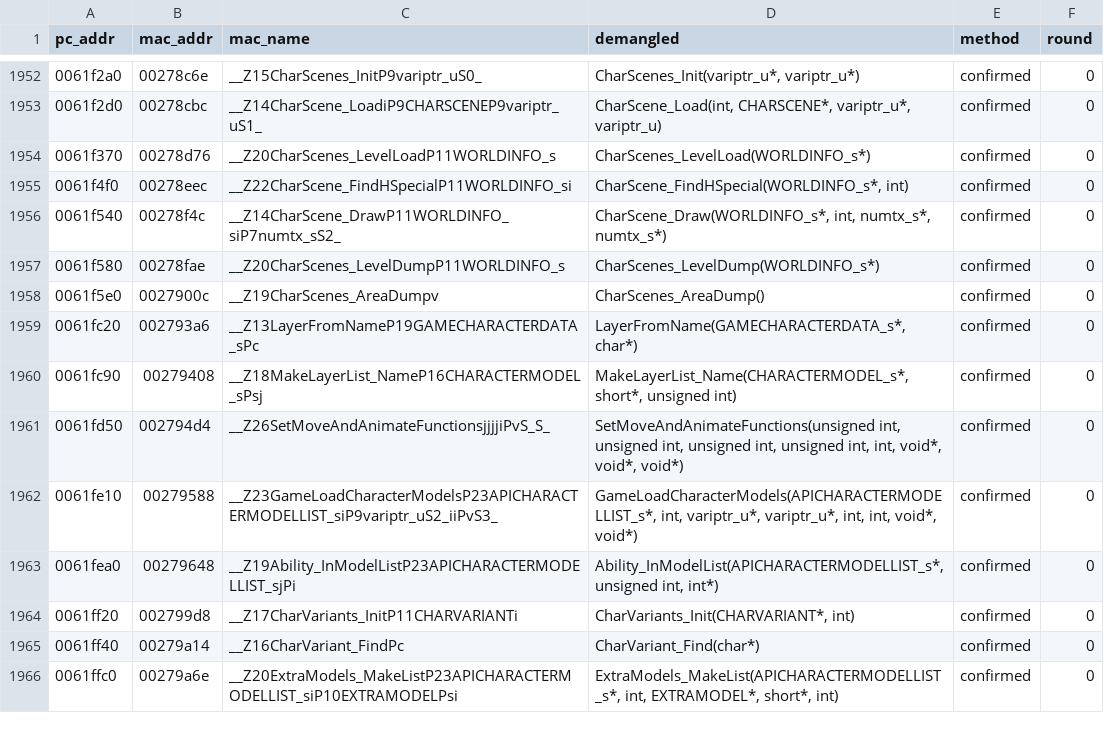
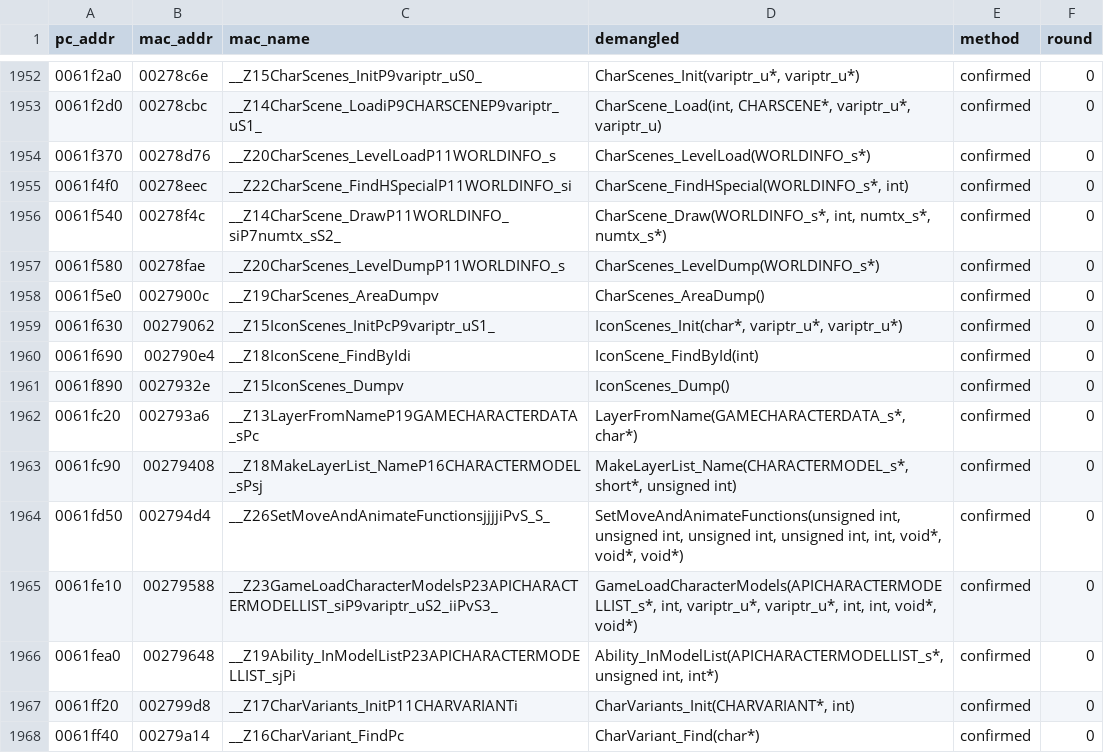
Before and after one commit to wasdhjklxyz/lbtvg, a CSV file: tools/symbols/pc-names.csv, drawn as a sheet; only a part is shown, gaps mark what is left out; the shorter side is filled out with more unchanged rows.

```diff
--- a/tools/symbols/pc-names.csv
+++ b/tools/symbols/pc-names.csv
@@ -1958,2 +1958,5 @@ pc_addr,mac_addr,mac_name,demangled,method,round
 0061f5e0,0027900c,__Z19CharScenes_AreaDumpv,CharScenes_AreaDump(),confirmed,0
+0061f630,00279062,__Z15IconScenes_InitPcP9variptr_uS1_,"IconScenes_Init(char*, variptr_u*, variptr_u*)",confirmed,0
+0061f690,002790e4,__Z18IconScene_FindByIdi,IconScene_FindById(int),confirmed,0
+0061f890,0027932e,__Z15IconScenes_Dumpv,IconScenes_Dump(),confirmed,0
 0061fc20,002793a6,__Z13LayerFromNameP19GAMECHARACTERDATA_sPc,"LayerFromName(GAMECHARACTERDATA_s*, char*)",confirmed,0
```
Also changed, not shown: 5 other files.
